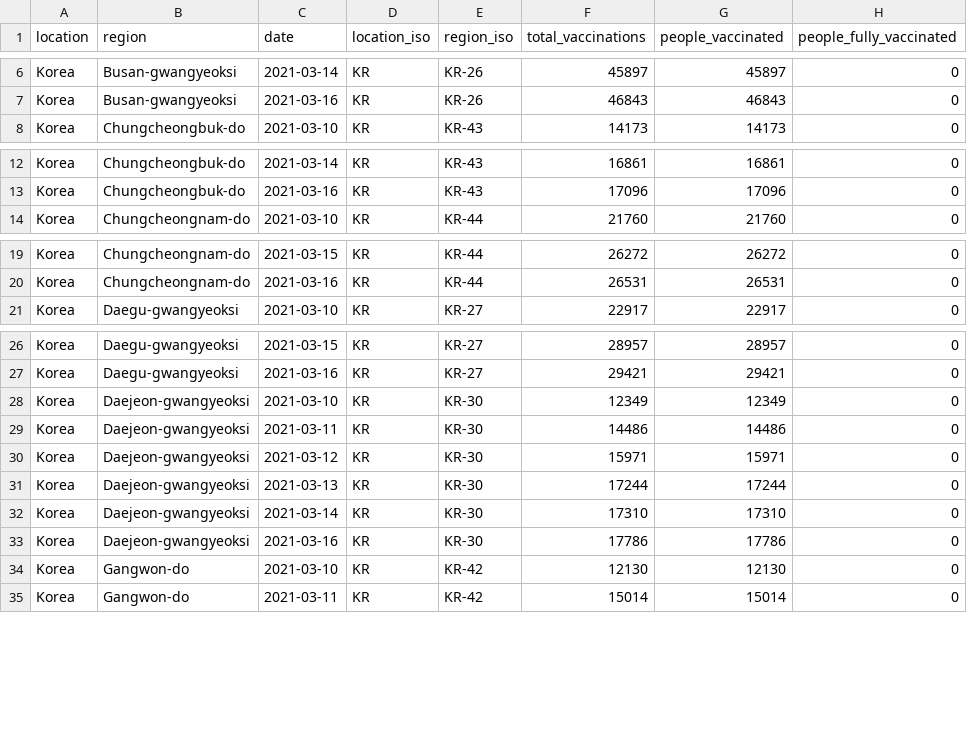
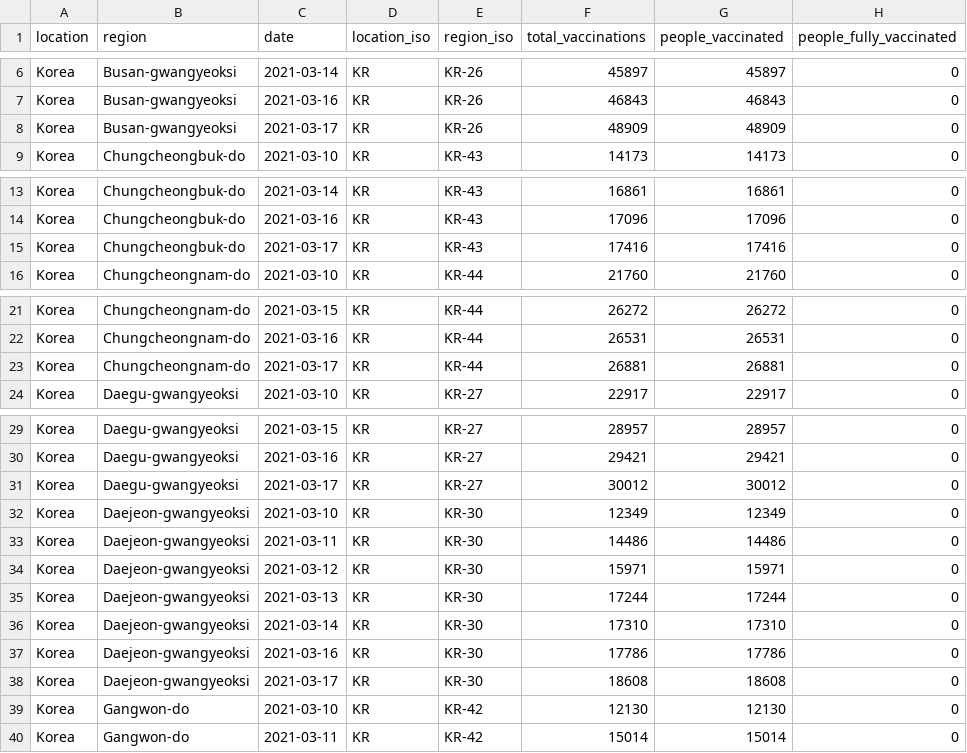
Before and after one commit to sociepy/covid19-vaccination-subnational, a CSV file: data/countries/Korea.csv, drawn as a sheet; only a part is shown, gaps mark what is left out; the diff covers the shown part only; the diff names each change by its address in the sheet, - before the commit and + after, or states it on an @@ line.

```diff
--- a/data/countries/Korea.csv
+++ b/data/countries/Korea.csv
+row 8: Korea | Busan-gwangyeoksi | 2021-03-17 | KR | KR-26 | 48909 | 48909 | 0
+row 15: Korea | Chungcheongbuk-do | 2021-03-17 | KR | KR-43 | 17416 | 17416 | 0
+row 23: Korea | Chungcheongnam-do | 2021-03-17 | KR | KR-44 | 26881 | 26881 | 0
+row 31: Korea | Daegu-gwangyeoksi | 2021-03-17 | KR | KR-27 | 30012 | 30012 | 0
+row 38: Korea | Daejeon-gwangyeoksi | 2021-03-17 | KR | KR-30 | 18608 | 18608 | 0
```
Also changed, not shown: 12 added rows elsewhere in this file, data/countries/Australia.csv, data/countries/Canada.csv, 16 other files.
